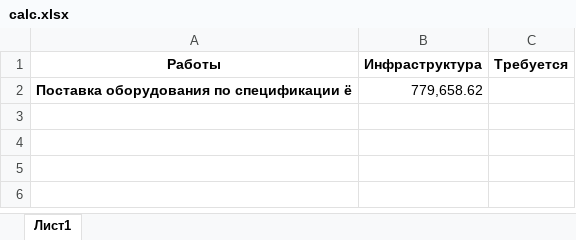
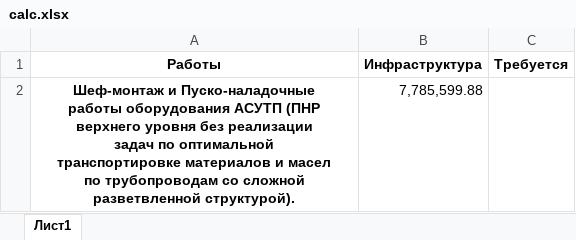
Before and after one commit to eartzhi/lessons, an Excel workbook: data/calc.xlsx, sheet Лист1, drawn as a sheet; values as stored, in another font and other column widths than the file's, no borders; removed rows and columns are numbered as before the commit, all else as after; ↵ is a line break in a cell; the diff names each change by its address in the sheet, - before the commit and + after, or states it on an @@ line.

```diff
--- a/data/calc.xlsx (sheet Лист1)
+++ b/data/calc.xlsx (sheet Лист1)
-row 2: Поставка оборудования по спецификации ё | 779,658.62
+row 2: Шеф-монтаж и Пуско-наладочные ↵ работы оборудования АСУТП (ПНР ↵ верхнего уровня без реализации ↵ задач по оптимальной ↵ транспортировке материалов и масел ↵ по трубопроводам со сложной ↵ разветвленной структурой). | 7,785,599.88
```
Also changed, not shown: data/result.xlsx.
